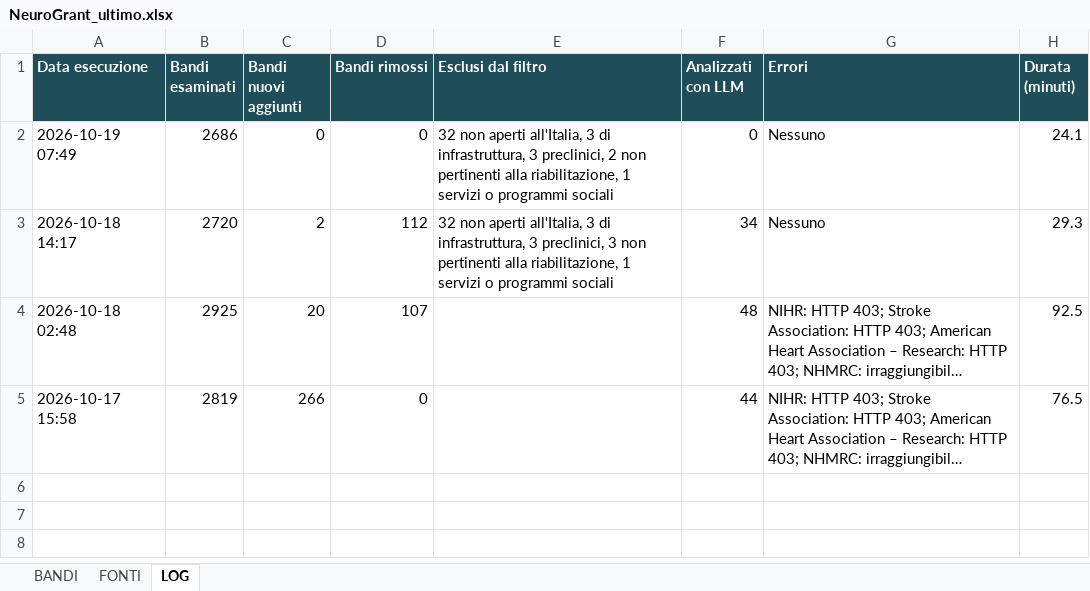
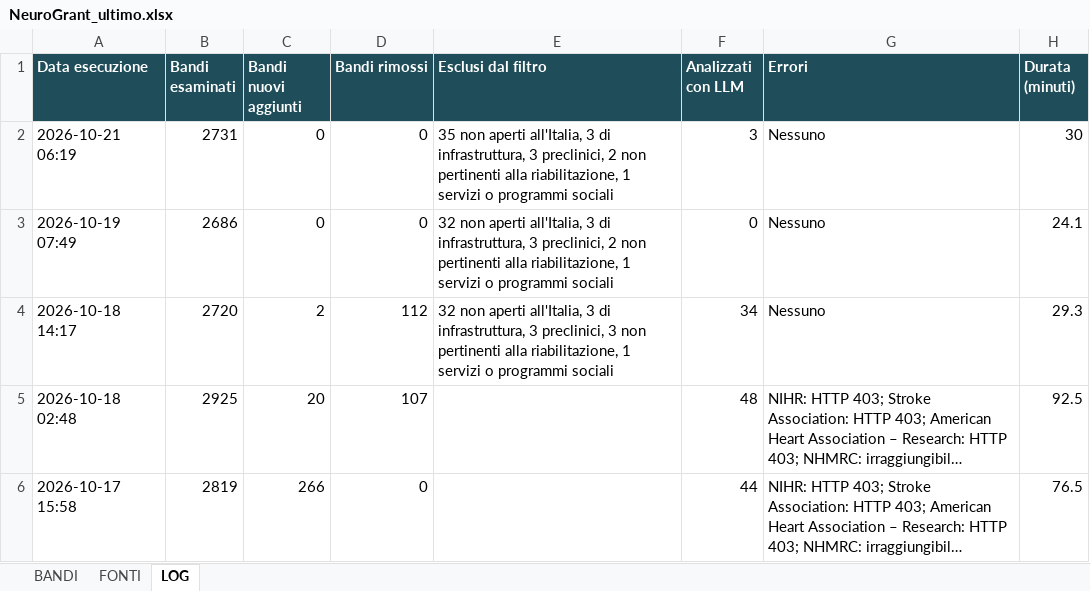
Before and after one commit to Stefanodoro91/GrantFinder, an Excel workbook: report/NeuroGrant_ultimo.xlsx, sheet LOG, drawn as a sheet; long unchanged cells end in …; values as stored, in another font and other column widths than the file's, no borders; the diff names each change by its address in the sheet, - before the commit and + after, or states it on an @@ line.

```diff
--- a/report/NeuroGrant_ultimo.xlsx (sheet LOG)
+++ b/report/NeuroGrant_ultimo.xlsx (sheet LOG)
+row 2: 2026-10-21 06:19 | 2731 | 0 | 0 | 35 non aperti all'Italia, 3 di infrastruttura, 3 preclinici, 2 non pertinenti alla riabilitazione, 1 servizi o programmi sociali | 3 | Nessuno | 30
```
Also changed, not shown: sheet BANDI, sheet FONTI, 1 other file.
